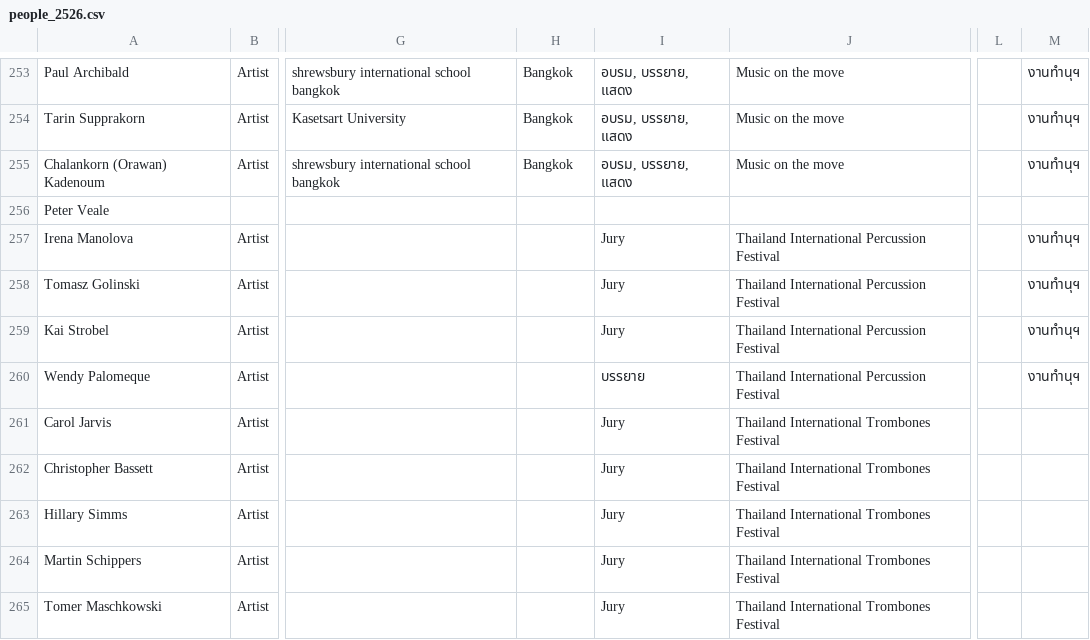
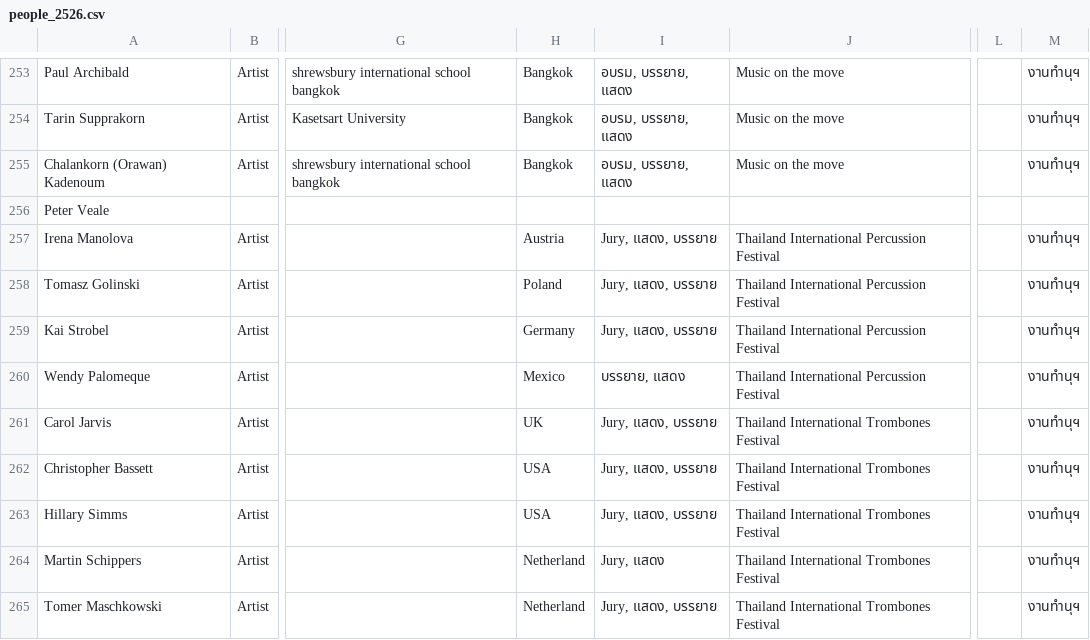
Before and after one commit to pgvimir/internal, a CSV file: data/people_2526.csv, drawn as a sheet; only a part is shown, gaps mark what is left out; the diff names each change by its address in the sheet, - before the commit and + after, or states it on an @@ line.

```diff
--- a/data/people_2526.csv
+++ b/data/people_2526.csv
-H257: (empty)
+H257: Austria
-I257:I259: Jury
+I257:I259: Jury, แสดง, บรรยาย
-H258: (empty)
+H258: Poland
-H259: (empty)
+H259: Germany
-H260: (empty)
+H260: Mexico
-I260: บรรยาย
+I260: บรรยาย, แสดง
-H261: (empty)
+H261: UK
-I261:I263: Jury
+I261:I263: Jury, แสดง, บรรยาย
-M261:M265: (empty)
+M261:M265: งานทำนุฯ
-H262:H263: (empty)
+H262:H263: USA
-H264:H265: (empty)
+H264:H265: Netherland
-I264: Jury
+I264: Jury, แสดง
-I265: Jury
+I265: Jury, แสดง, บรรยาย
```
Also changed, not shown: 1 other file.
